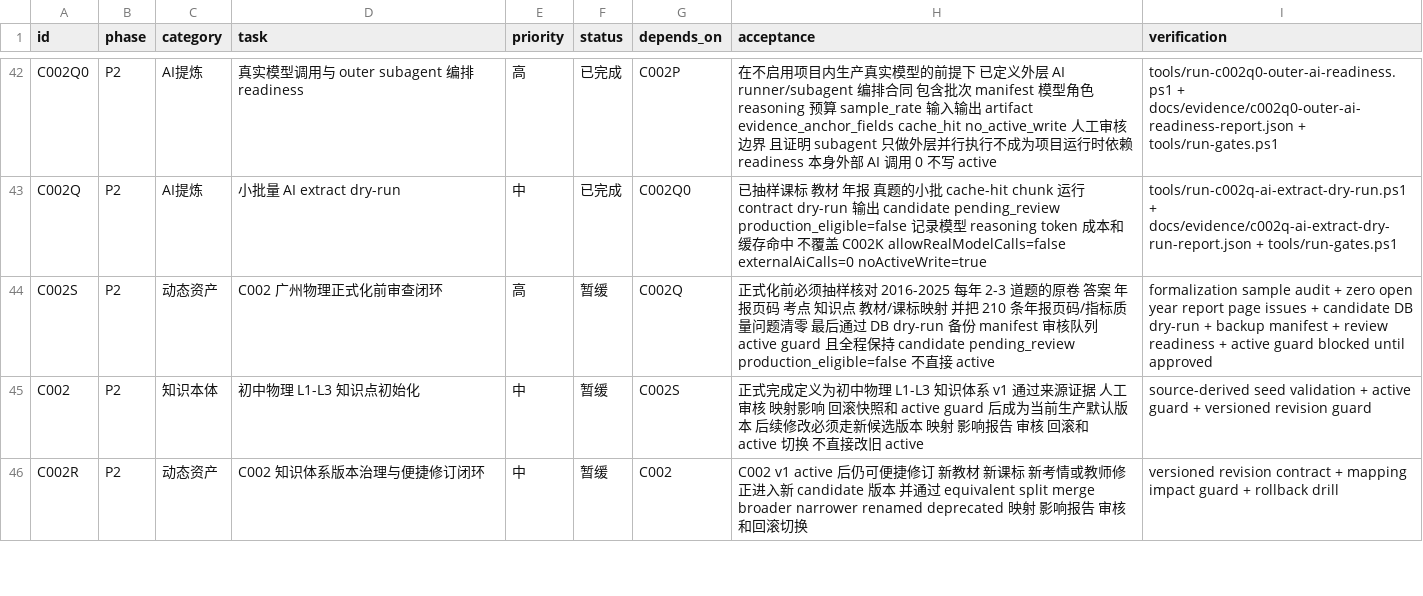
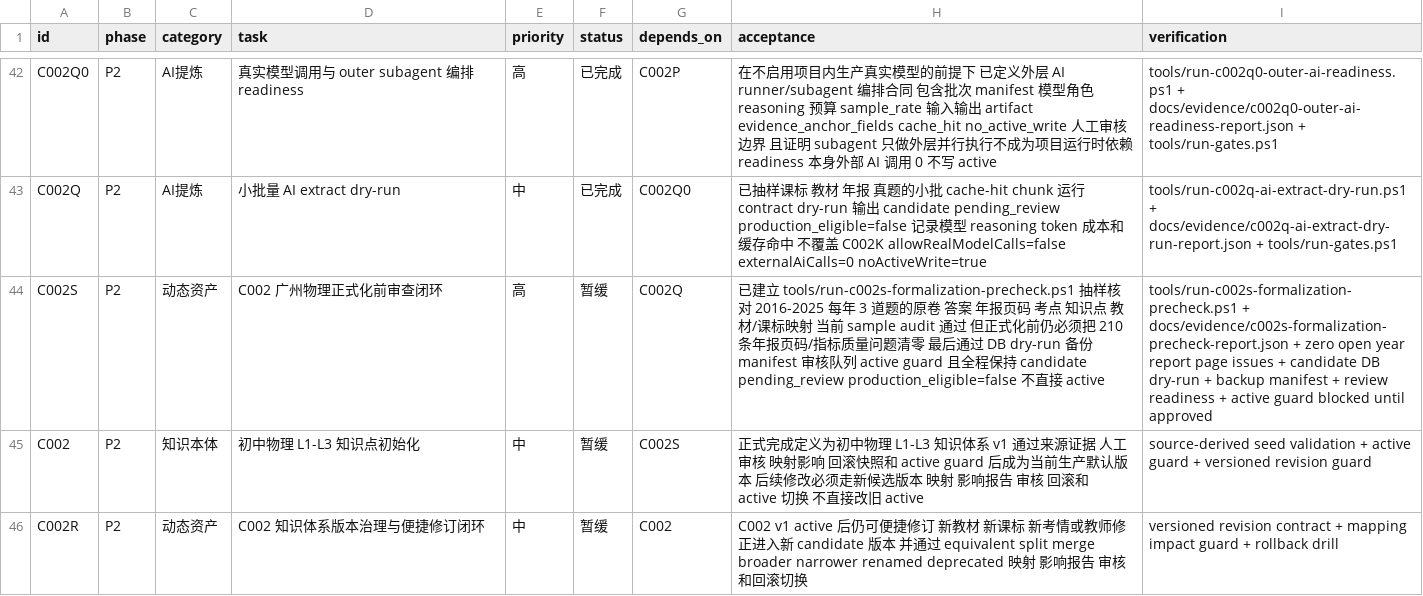
Before and after one commit to sciman-top/k12-question-graph, a CSV file: tasks/backlog.csv, drawn as a sheet; only a part is shown, gaps mark what is left out.

Commit message:
Add C002S formalization precheck guard

```diff
--- a/tasks/backlog.csv
+++ b/tasks/backlog.csv
@@ -43,3 +43,3 @@ C002Q0,P2,AI提炼,真实模型调用与 outer subagent 编排 readiness,高,已
 C002Q,P2,AI提炼,小批量 AI extract dry-run,中,已完成,C002Q0,已抽样课标 教材 年报 真题的小批 cache-hit chunk 运行 contract dry-run 输出 candidate pending_review production_eligible=false 记录模型 reasoning token 成本和缓存命中 不覆盖 C002K allowRealModelCalls=false externalAiCalls=0 noActiveWrite=true,tools/run-c002q-ai-extract-dry-run.ps1 + docs/evidence/c002q-ai-extract-dry-run-report.json + tools/run-gates.ps1
-C002S,P2,动态资产,C002 广州物理正式化前审查闭环,高,暂缓,C002Q,正式化前必须抽样核对 2016-2025 每年 2-3 道题的原卷 答案 年报页码 考点 知识点 教材/课标映射 并把 210 条年报页码/指标质量问题清零 最后通过 DB dry-run 备份 manifest 审核队列 active guard 且全程保持 candidate pending_review production_eligible=false 不直接 active,formalization sample audit + zero open year report page issues + candidate DB dry-run + backup manifest + review readiness + active guard blocked until approved
+C002S,P2,动态资产,C002 广州物理正式化前审查闭环,高,暂缓,C002Q,已建立 tools/run-c002s-formalization-precheck.ps1 抽样核对 2016-2025 每年 3 道题的原卷 答案 年报页码 考点 知识点 教材/课标映射 当前 sample audit 通过 但正式化前仍必须把 210 条年报页码/指标质量问题清零 最后通过 DB dry-run 备份 manifest 审核队列 active guard 且全程保持 candidate pending_review production_eligible=false 不直接 active,tools/run-c002s-formalization-precheck.ps1 + docs/evidence/c002s-formalization-precheck-report.json + zero open year report page issues + candidate DB dry-run + backup manifest + review readiness + active guard blocked until approved
 C002,P2,知识本体,初中物理 L1-L3 知识点初始化,中,暂缓,C002S,正式完成定义为初中物理 L1-L3 知识体系 v1 通过来源证据 人工审核 映射影响 回滚快照和 active guard 后成为当前生产默认版本 后续修改必须走新候选版本 映射 影响报告 审核 回滚和 active 切换 不直接改旧 active,source-derived seed validation + active guard + versioned revision guard
```
Also changed, not shown: 9 other files.
